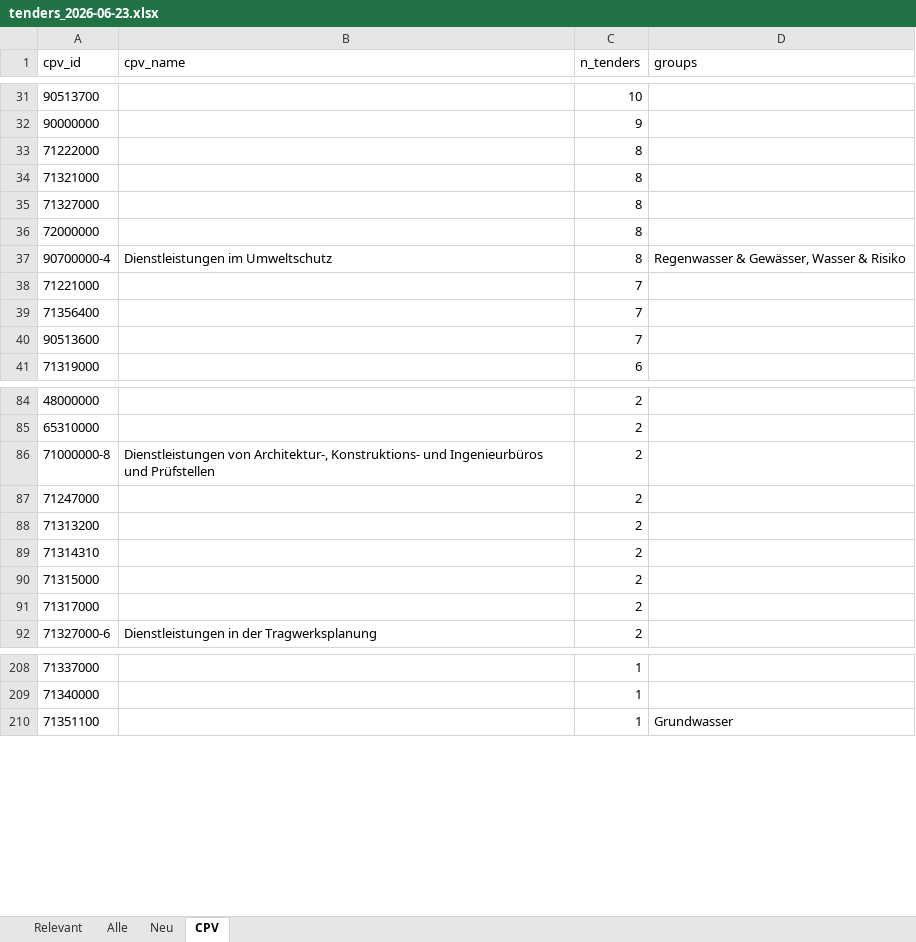
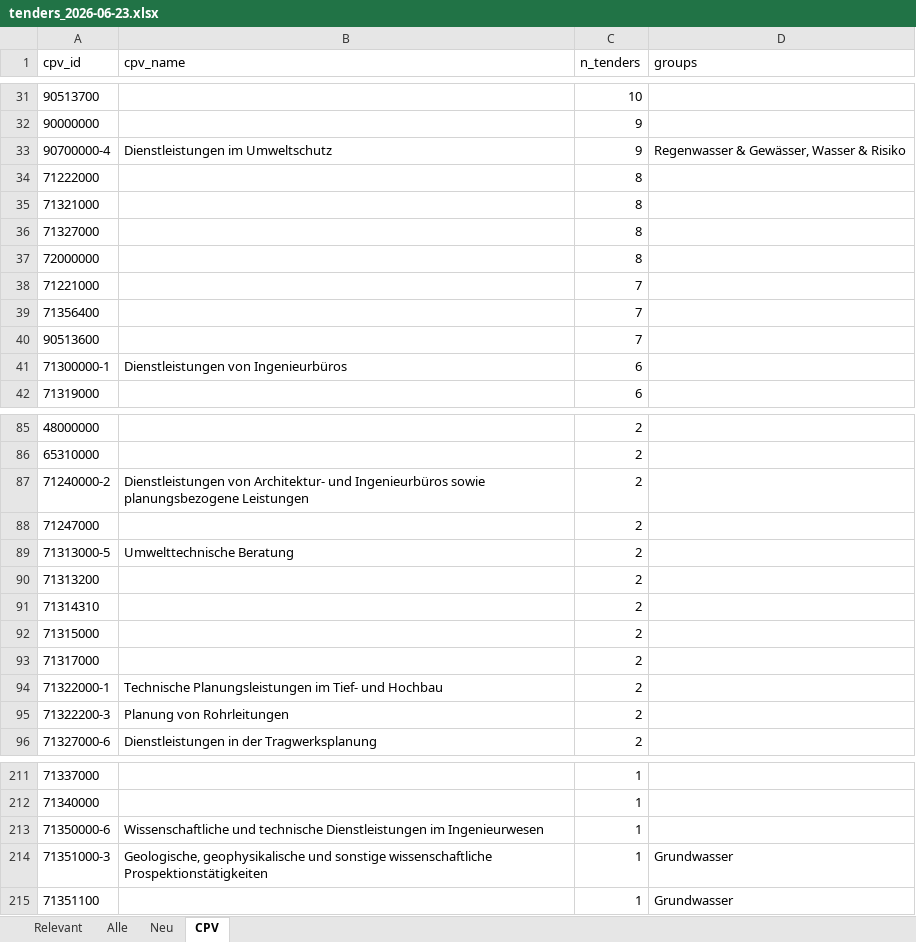
Before and after one commit to KWB-R/kwb.tenders, an Excel workbook: reports/tenders_2026-06-23.xlsx, sheet CPV, drawn as a sheet; only a part is shown, gaps mark what is left out; values as stored, in another font and other column widths than the file's, no borders; removed rows and columns are numbered as before the commit, all else as after; the diff covers the shown part only; the diff names each change by its address in the sheet, - before the commit and + after, or states it on an @@ line.

```diff
--- a/reports/tenders_2026-06-23.xlsx (sheet CPV)
+++ b/reports/tenders_2026-06-23.xlsx (sheet CPV)
+row 33: 90700000-4 | Dienstleistungen im Umweltschutz | 9 | Regenwasser & Gewässer, Wasser & Risiko
-row 37: 90700000-4 | Dienstleistungen im Umweltschutz | 8 | Regenwasser & Gewässer, Wasser & Risiko
+row 41: 71300000-1 | Dienstleistungen von Ingenieurbüros | 6
-A87 (cpv_id): 71000000-8
+A87 (cpv_id): 71240000-2
-B87 (cpv_name): Dienstleistungen von Architektur-, Konstruktions- und Ingenieurbüros und Prüfstellen
+B87 (cpv_name): Dienstleistungen von Architektur- und Ingenieurbüros sowie planungsbezogene Leistungen
+row 89: 71313000-5 | Umwelttechnische Beratung | 2
+row 94: 71322000-1 | Technische Planungsleistungen im Tief- und Hochbau | 2
+row 95: 71322200-3 | Planung von Rohrleitungen | 2
+row 213: 71350000-6 | Wissenschaftliche und technische Dienstleistungen im Ingenieurwesen | 1
+row 214: 71351000-3 | Geologische, geophysikalische und sonstige wissenschaftliche Prospektionstätigkeiten | 1 | Grundwasser
```
Also changed, not shown: 6 added rows and 8 removed rows elsewhere in this sheet, sheet Neu, sheet Relevant, sheet Alle, 7 other files.
